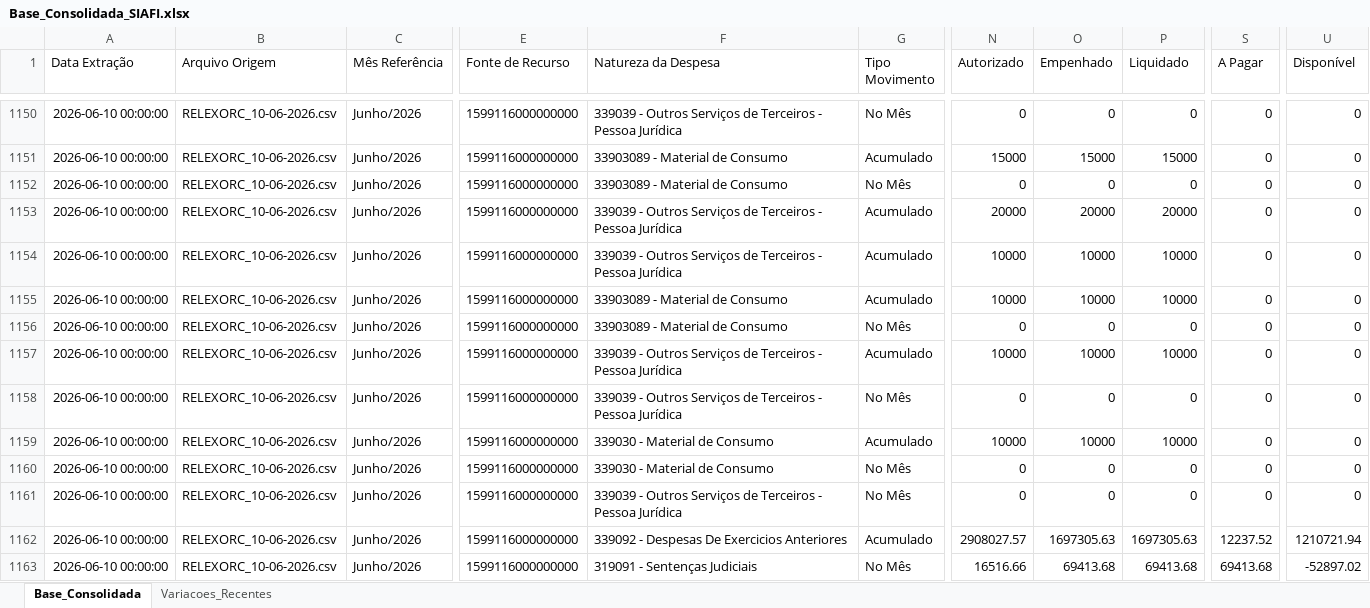
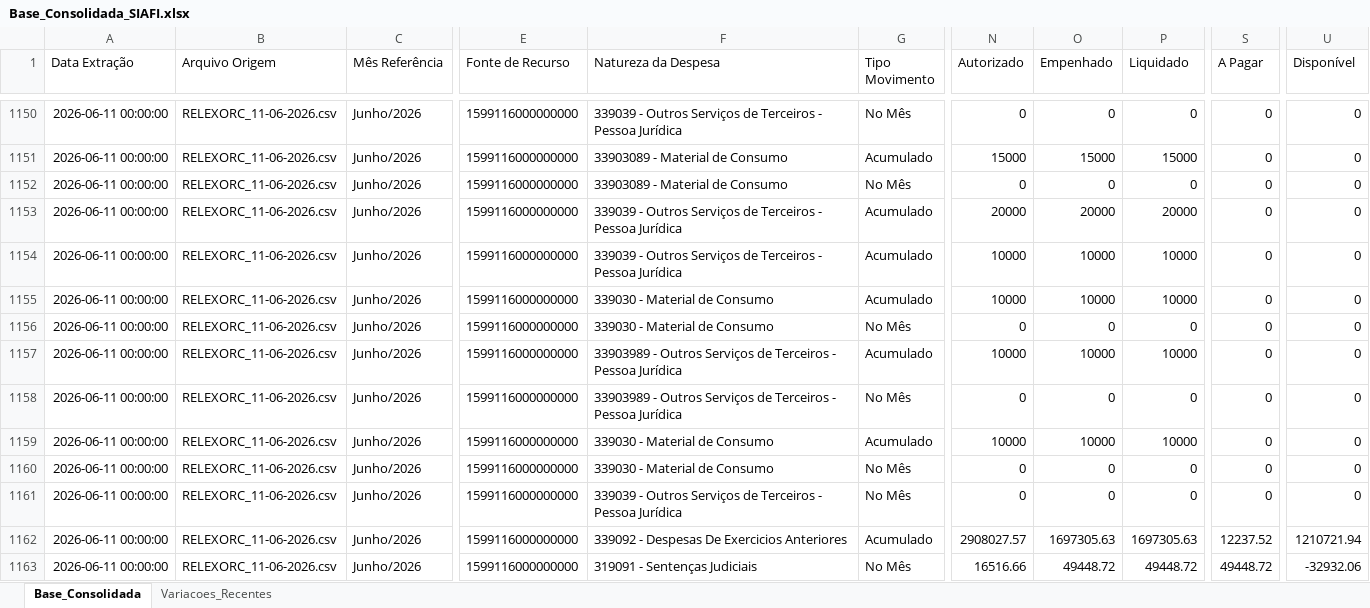
Before and after one commit to leuler-web/painel-execucao-uea, an Excel workbook: Base_Consolidada_SIAFI.xlsx, sheet Base_Consolidada, drawn as a sheet; only a part is shown, gaps mark what is left out; values as stored, in another font and other column widths than the file's, no borders; the diff covers the shown part only; the diff names each change by its address in the sheet, - before the commit and + after, or states it on an @@ line.

Commit message:
Atualização automática - Base Consolidada

```diff
--- a/Base_Consolidada_SIAFI.xlsx (sheet Base_Consolidada)
+++ b/Base_Consolidada_SIAFI.xlsx (sheet Base_Consolidada)
-A1150:A1163 (Data Extração): 2026-06-10 00:00:00
+A1150:A1163 (Data Extração): 2026-06-11 00:00:00
-B1150:B1163 (Arquivo Origem): RELEXORC_10-06-2026.csv
+B1150:B1163 (Arquivo Origem): RELEXORC_11-06-2026.csv
-F1155:F1156 (Natureza da Despesa): 33903089 - Material de Consumo
+F1155:F1156 (Natureza da Despesa): 339030 - Material de Consumo
-F1157:F1158 (Natureza da Despesa): 339039 - Outros…
+F1157:F1158 (Natureza da Despesa): 33903989 - Outros…
-O1163 (Empenhado): 69413.68
+O1163 (Empenhado): 49448.72
-P1163 (Liquidado): 69413.68
+P1163 (Liquidado): 49448.72
-S1163 (A Pagar): 69413.68
+S1163 (A Pagar): 49448.72
-U1163 (Disponível): -52897.02
+U1163 (Disponível): -32932.06
```
Also changed, not shown: 608 edited cells elsewhere in this sheet, sheet Variacoes_Recentes.
